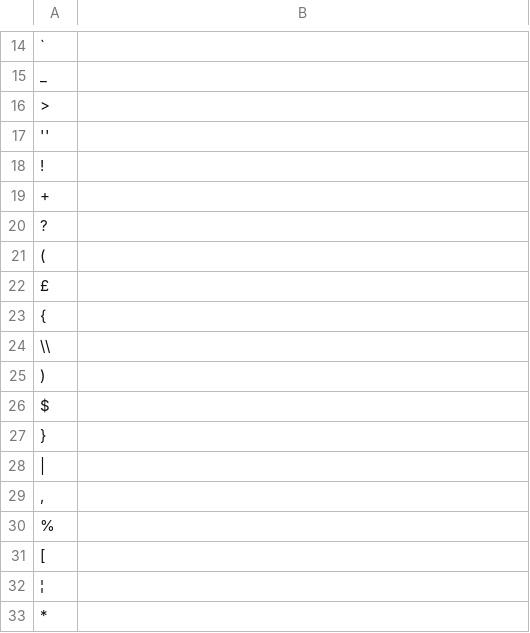
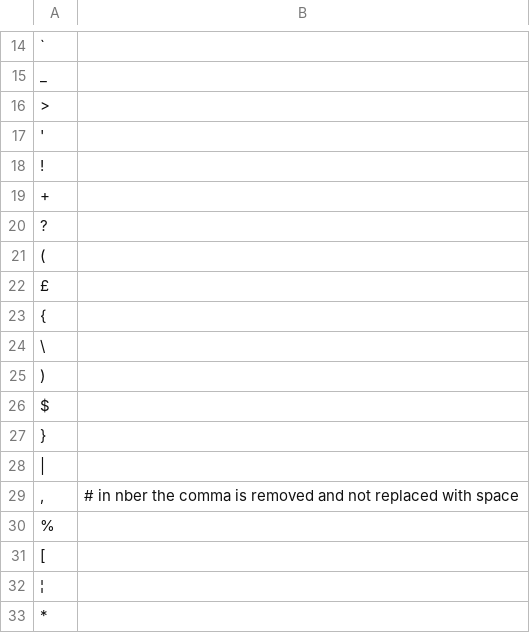
Before and after one commit to stasvlasov/nstandr, a CSV file: inst/nber-pdp-harmonization/nber-pdp-harmonization-(punctuation2_not_all-2,5,6,10).csv, drawn as a sheet; only a part is shown, gaps mark what is left out.

Commit message:
Fix several bugs and add new features
Includes:
- add progress indication for each procedure (see new option
"progress.by" in harmonizer)
- fixed position of "DONE" message
- added more filters and removals (e.g., Ltda)
- fixed trimming spaces in between of removals
- fixed removals of the first word - now S.A.S. Ltd. will stay as
SAS (before it deleted whole string)
- fixed encoding and encoding detection
- added list of legal entities from Magerman et al. (2006) but it is
not utilized in harmonizer now

```diff
--- a/inst/nber-pdp-harmonization/nber-pdp-harmonization-(punctuation2_not_all-2,5,6,10).csv
+++ b/inst/nber-pdp-harmonization/nber-pdp-harmonization-(punctuation2_not_all-2,5,6,10).csv
@@ -16,3 +16,3 @@
 ">",""
-"''",""
+"'",""
 "!",""
@@ -23,3 +23,3 @@
 "{",""
-"\\",""
+"\",""
 ")",""
@@ -28,3 +28,3 @@
 "|",""
-",",""
+","," "  # in nber the comma is removed and not replaced with space
 "%",""
```
Also changed, not shown: inst/nber-pdp-harmonization/nber-pdp-harmonization-(stem_name-8).csv, 6 other files.
